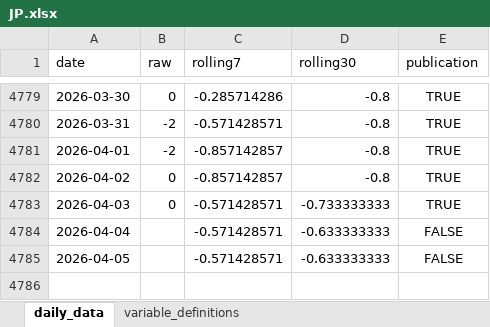
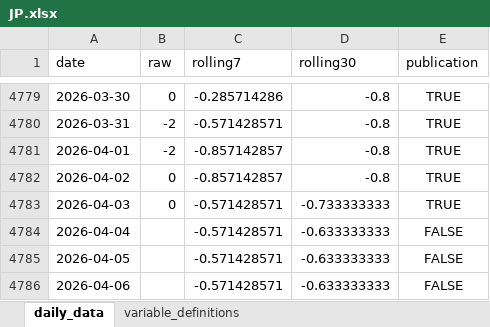
Before and after one commit to yangcy0126/dsi-index-site, an Excel workbook: data/JP.xlsx, sheet daily_data, drawn as a sheet; only a part is shown, gaps mark what is left out; values as stored, in another font and other column widths than the file's, no borders; the diff names each change by its address in the sheet, - before the commit and + after, or states it on an @@ line.

```diff
--- a/data/JP.xlsx (sheet daily_data)
+++ b/data/JP.xlsx (sheet daily_data)
+row 4786: 2026-04-06 |  | -0.571428571 | -0.633333333 | FALSE
```
Also changed, not shown: sheet variable_definitions, data/AU.xlsx, data/BR.xlsx, 46 other files.
